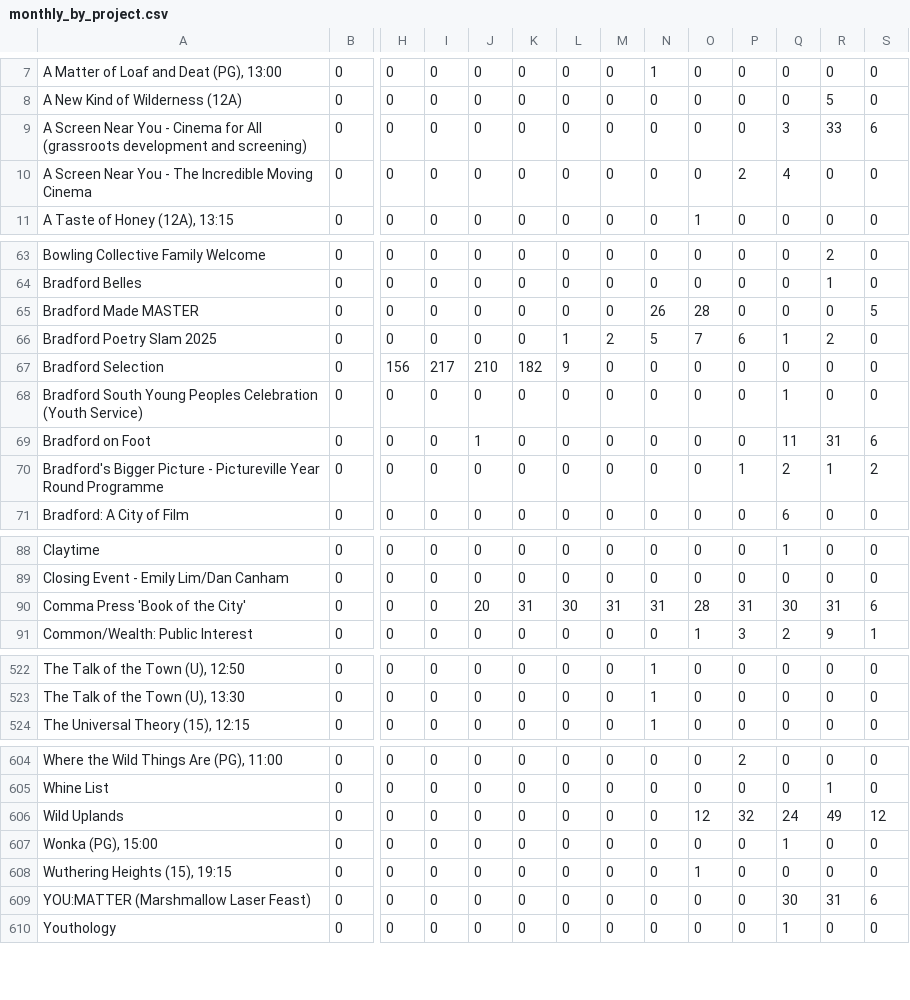
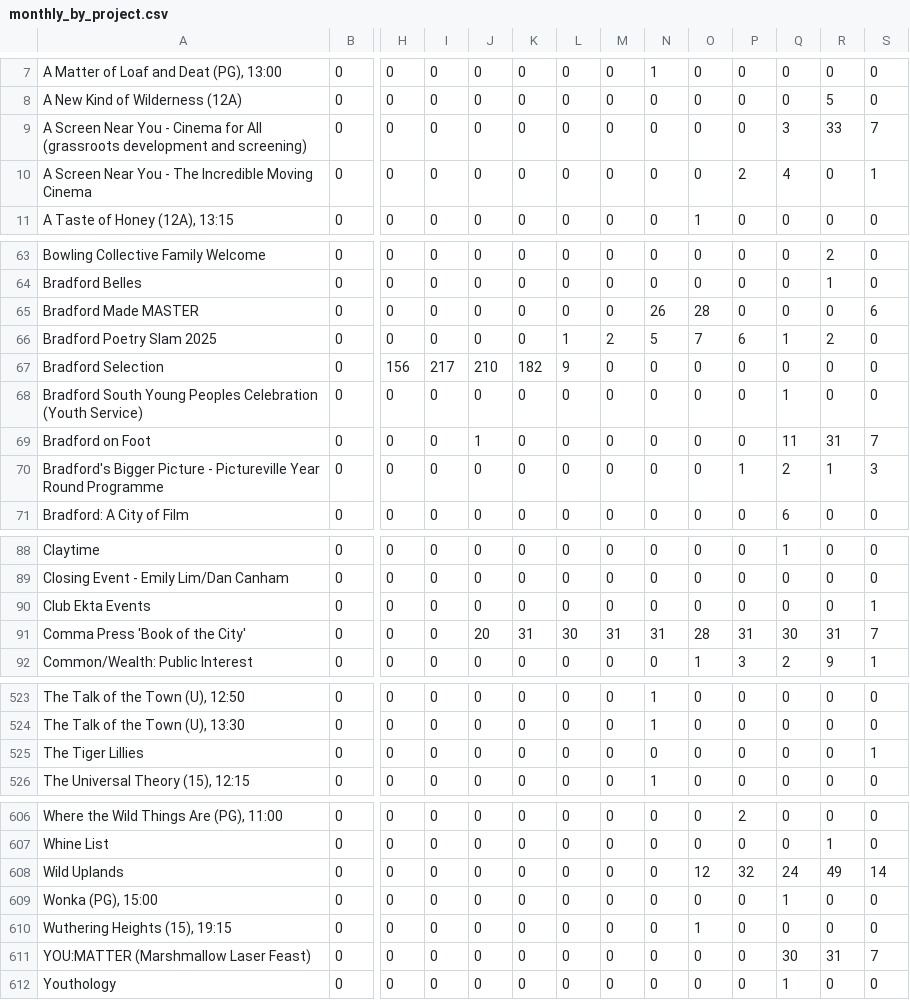
Before and after one commit to open-innovations/bradford-2025, a CSV file: src/themes/programme/_data/events/monthly_by_project.csv, drawn as a sheet; only a part is shown, gaps mark what is left out; addresses are those after the commit; rows hold the shown columns only; the diff covers the shown part only; the diff names each change by its address in the sheet, - before the commit and + after, or states it on an @@ line.

Commit message:
Updating to latest data

```diff
--- a/src/themes/programme/_data/events/monthly_by_project.csv
+++ b/src/themes/programme/_data/events/monthly_by_project.csv
-S9: 6
+S9: 7
-S10: 0
+S10: 1
-S65: 5
+S65: 6
-S69: 6
+S69: 7
-S70: 2
+S70: 3
+row 90: Club Ekta Events | 0 | 0 | 0 | 0 | 0 | 0 | 0 | 0 | 0 | 0 | 0 | 0 | 1
-S91: 6
+S91: 7
+row 525: The Tiger Lillies | 0 | 0 | 0 | 0 | 0 | 0 | 0 | 0 | 0 | 0 | 0 | 0 | 1
-S608: 12
+S608: 14
-S611: 6
+S611: 7
```
Also changed, not shown: 9 edited cells elsewhere in this file, src/themes/programme/_data/events/monthly_breakdown.csv, src/themes/programme/_data/events/total_by_month.csv, 6 other files.
